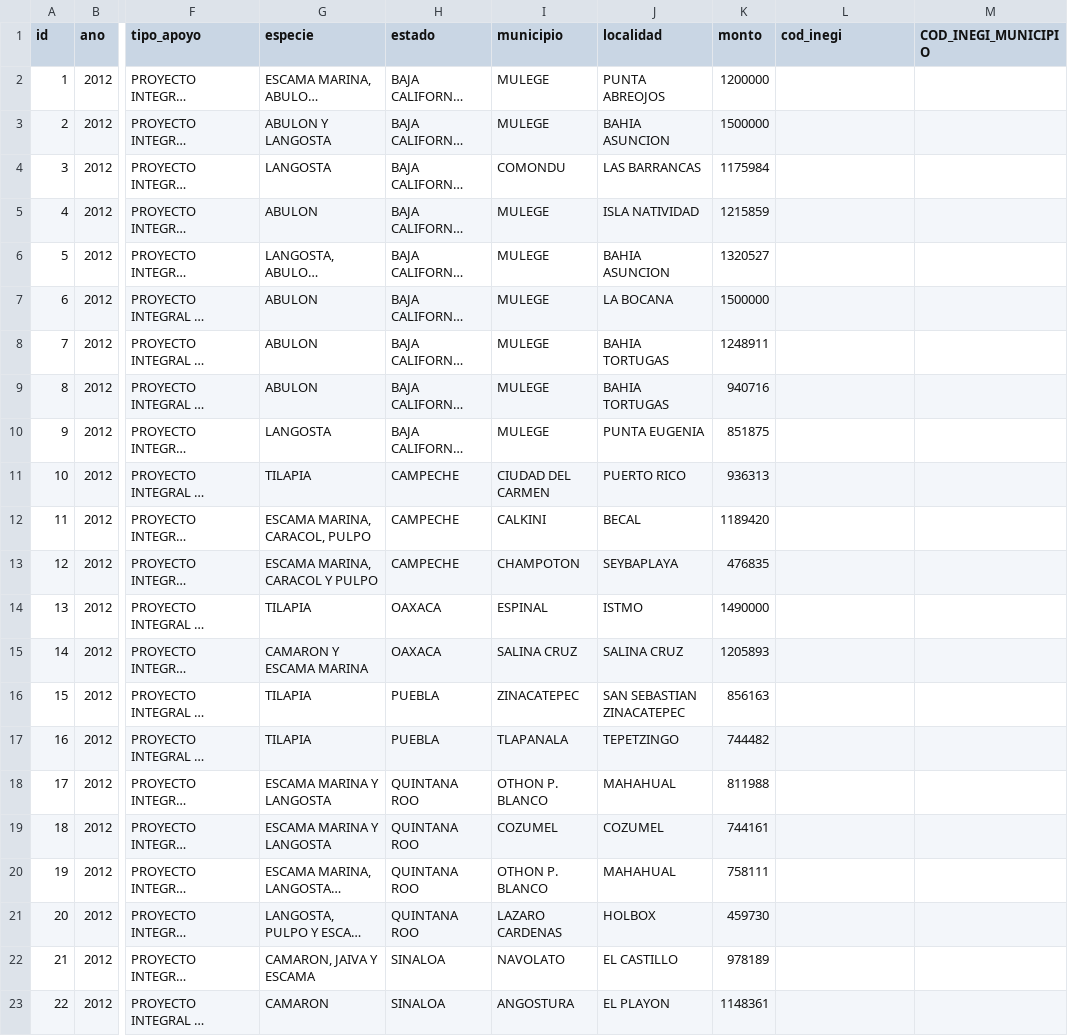
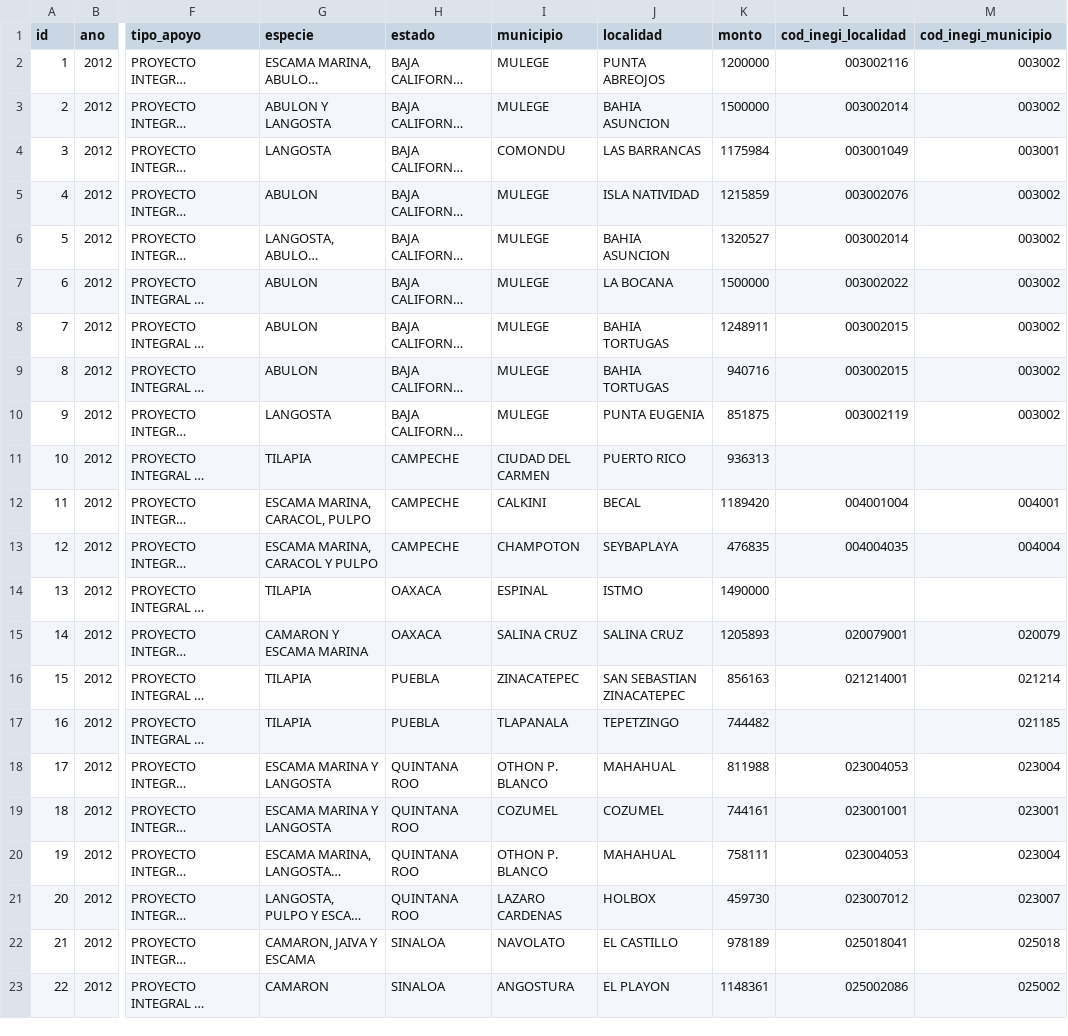
Before and after one commit to pescandodatos/datos, a CSV file: beneficiarios_integral.csv, drawn as a sheet; only a part is shown, gaps mark what is left out; long unchanged cells end in …; the diff covers the shown part only; the diff names each change by its address in the sheet, - before the commit and + after, or states it on an @@ line.

```diff
--- a/beneficiarios_integral.csv
+++ b/beneficiarios_integral.csv
-L1: cod_inegi
+L1: cod_inegi_localidad
-M1: COD_INEGI_MUNICIPIO
+M1: cod_inegi_municipio
-L2 (cod_inegi_localidad): (empty)
+L2 (cod_inegi_localidad): 003002116
-M2:M3 (cod_inegi_municipio): (empty)
+M2:M3 (cod_inegi_municipio): 003002
-L3 (cod_inegi_localidad): (empty)
+L3 (cod_inegi_localidad): 003002014
-L4 (cod_inegi_localidad): (empty)
+L4 (cod_inegi_localidad): 003001049
-M4 (cod_inegi_municipio): (empty)
+M4 (cod_inegi_municipio): 003001
-L5 (cod_inegi_localidad): (empty)
+L5 (cod_inegi_localidad): 003002076
-M5:M10 (cod_inegi_municipio): (empty)
+M5:M10 (cod_inegi_municipio): 003002
-L6 (cod_inegi_localidad): (empty)
+L6 (cod_inegi_localidad): 003002014
-L7 (cod_inegi_localidad): (empty)
+L7 (cod_inegi_localidad): 003002022
-L8:L9 (cod_inegi_localidad): (empty)
+L8:L9 (cod_inegi_localidad): 003002015
-L10 (cod_inegi_localidad): (empty)
+L10 (cod_inegi_localidad): 003002119
-L12 (cod_inegi_localidad): (empty)
+L12 (cod_inegi_localidad): 004001004
-M12 (cod_inegi_municipio): (empty)
+M12 (cod_inegi_municipio): 004001
-L13 (cod_inegi_localidad): (empty)
+L13 (cod_inegi_localidad): 004004035
-M13 (cod_inegi_municipio): (empty)
+M13 (cod_inegi_municipio): 004004
-L15 (cod_inegi_localidad): (empty)
+L15 (cod_inegi_localidad): 020079001
-M15 (cod_inegi_municipio): (empty)
+M15 (cod_inegi_municipio): 020079
-L16 (cod_inegi_localidad): (empty)
+L16 (cod_inegi_localidad): 021214001
-M16 (cod_inegi_municipio): (empty)
+M16 (cod_inegi_municipio): 021214
-M17 (cod_inegi_municipio): (empty)
+M17 (cod_inegi_municipio): 021185
-L18 (cod_inegi_localidad): (empty)
+L18 (cod_inegi_localidad): 023004053
-M18 (cod_inegi_municipio): (empty)
+M18 (cod_inegi_municipio): 023004
-L19 (cod_inegi_localidad): (empty)
+L19 (cod_inegi_localidad): 023001001
-M19 (cod_inegi_municipio): (empty)
+M19 (cod_inegi_municipio): 023001
-L20 (cod_inegi_localidad): (empty)
+L20 (cod_inegi_localidad): 023004053
-M20 (cod_inegi_municipio): (empty)
+M20 (cod_inegi_municipio): 023004
-L21 (cod_inegi_localidad): (empty)
+L21 (cod_inegi_localidad): 023007012
-M21 (cod_inegi_municipio): (empty)
+M21 (cod_inegi_municipio): 023007
-L22 (cod_inegi_localidad): (empty)
+L22 (cod_inegi_localidad): 025018041
-M22 (cod_inegi_municipio): (empty)
+M22 (cod_inegi_municipio): 025018
-L23 (cod_inegi_localidad): (empty)
+L23 (cod_inegi_localidad): 025002086
-M23 (cod_inegi_municipio): (empty)
+M23 (cod_inegi_municipio): 025002
```
Also changed, not shown: 23 edited cells elsewhere in this file, beneficiarios_electricos.csv, beneficiarios_modernicacion_may.csv, 16 other files.
